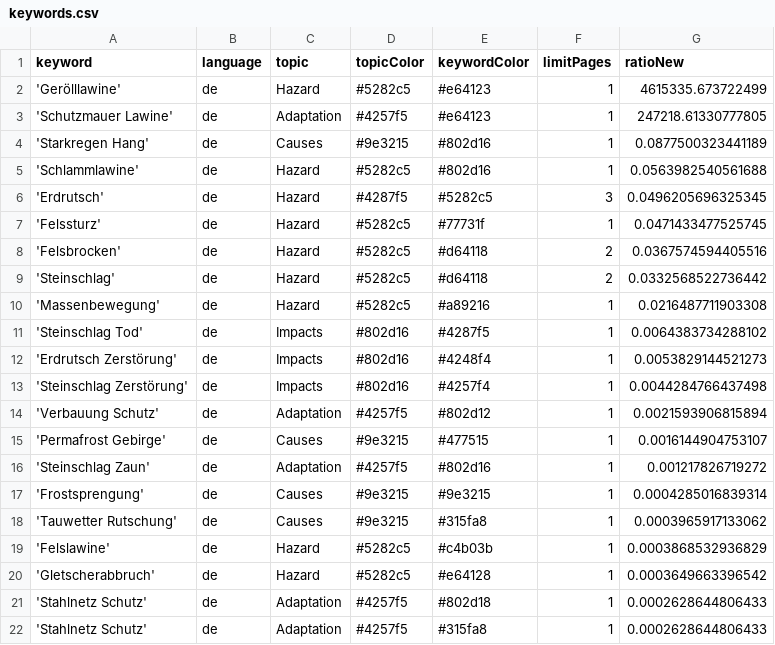
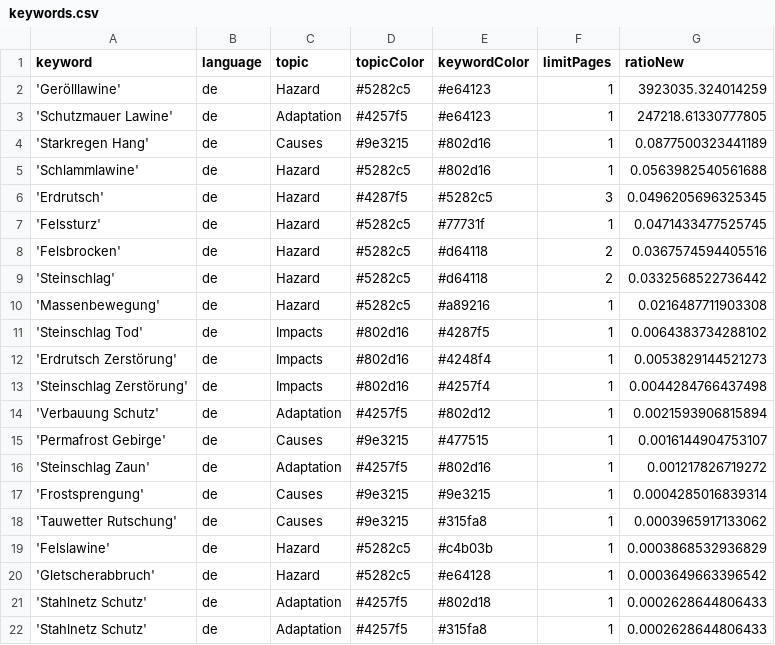
Before and after one commit to tapio-22-Digitale-Methoden-News/MassIsComing, a CSV file: keywords.csv, drawn as a sheet.

Commit message:
Commit from GitHub Actions (harvest:0.0)

```diff
--- a/keywords.csv
+++ b/keywords.csv
@@ -1,3 +1,3 @@
 keyword,language,topic,topicColor,keywordColor,limitPages,ratioNew
-'Gerölllawine',de,Hazard,#5282c5,#e64123,1,4615335.673722499
+'Gerölllawine',de,Hazard,#5282c5,#e64123,1,3923035.324014259
 'Schutzmauer Lawine',de,Adaptation,#4257f5,#e64123,1,247218.61330777805
```
